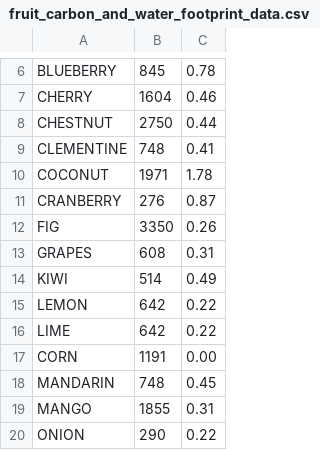
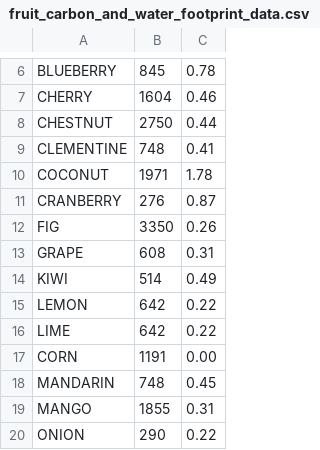
Before and after one commit to sebsantoni/deerhacks-2024, a CSV file: fruit_carbon_and_water_footprint_data.csv, drawn as a sheet; only a part is shown, gaps mark what is left out.

Commit message:
Fixed a spelling mistake, see previous commit for details on what this function does. Or see comments at top of file. Or message me.

```diff
--- a/fruit_carbon_and_water_footprint_data.csv
+++ b/fruit_carbon_and_water_footprint_data.csv
@@ -12,3 +12,3 @@ CRANBERRY,276,0.87
 FIG,3350,0.26
-GRAPES,608,0.31
+GRAPE,608,0.31
 KIWI,514,0.49
```
